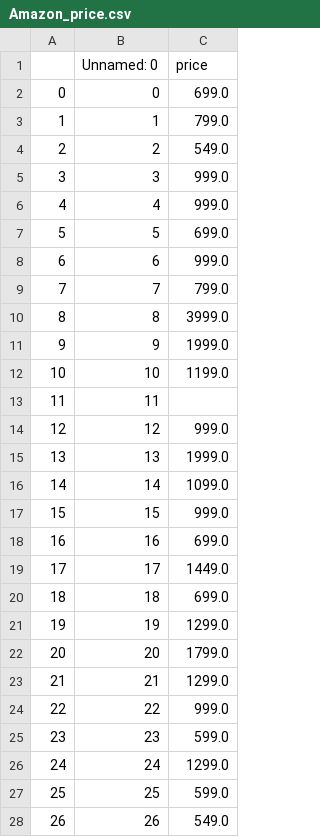
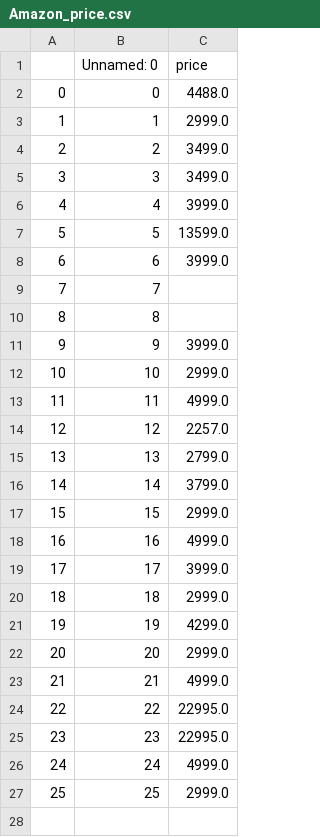
Before and after one commit to vaibhavs9894/Vaibhav_Codes, a CSV file: My_Project--Price_Comparision_of_Products/Amazon_price.csv, drawn as a sheet; only a part is shown; the diff covers the shown part only.

```diff
--- a/My_Project--Price_Comparision_of_Products/Amazon_price.csv
+++ b/My_Project--Price_Comparision_of_Products/Amazon_price.csv
@@ -1,28 +1,27 @@
 ,Unnamed: 0,price
-0,0,699.0
-1,1,799.0
-2,2,549.0
-3,3,999.0
-4,4,999.0
-5,5,699.0
-6,6,999.0
-7,7,799.0
-8,8,3999.0
-9,9,1999.0
-10,10,1199.0
-11,11,
-12,12,999.0
-13,13,1999.0
-14,14,1099.0
-15,15,999.0
-16,16,699.0
-17,17,1449.0
-18,18,699.0
-19,19,1299.0
-20,20,1799.0
-21,21,1299.0
-22,22,999.0
-23,23,599.0
-24,24,1299.0
-25,25,599.0
-26,26,549.0
+0,0,4488.0
+1,1,2999.0
+2,2,3499.0
+3,3,3499.0
+4,4,3999.0
+5,5,13599.0
+6,6,3999.0
+7,7,
+8,8,
+9,9,3999.0
+10,10,2999.0
+11,11,4999.0
+12,12,2257.0
+13,13,2799.0
+14,14,3799.0
+15,15,2999.0
+16,16,4999.0
+17,17,3999.0
+18,18,2999.0
+19,19,4299.0
+20,20,2999.0
+21,21,4999.0
+22,22,22995.0
+23,23,22995.0
+24,24,4999.0
+25,25,2999.0
```
Also changed, not shown: 2 removed rows elsewhere in this file, My_Project--Price_Comparision_of_Products/Flipkart_price.csv, 16 other files.
